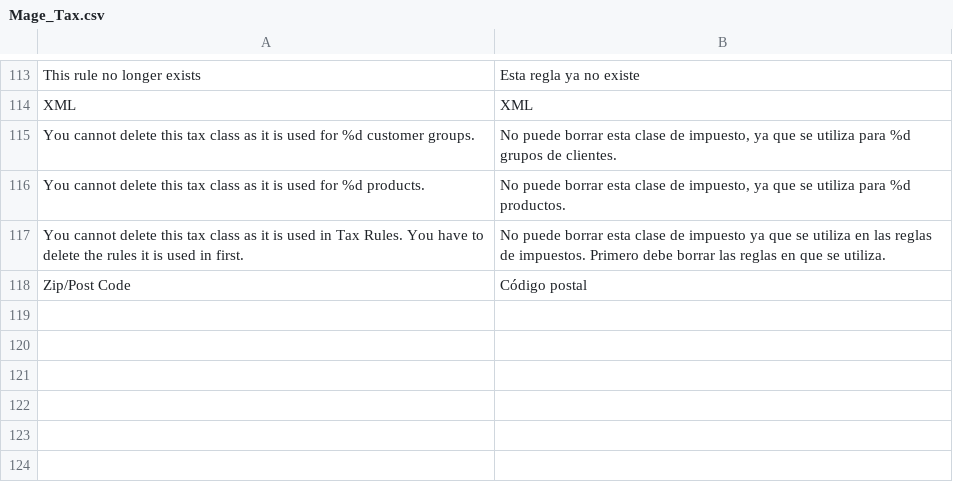
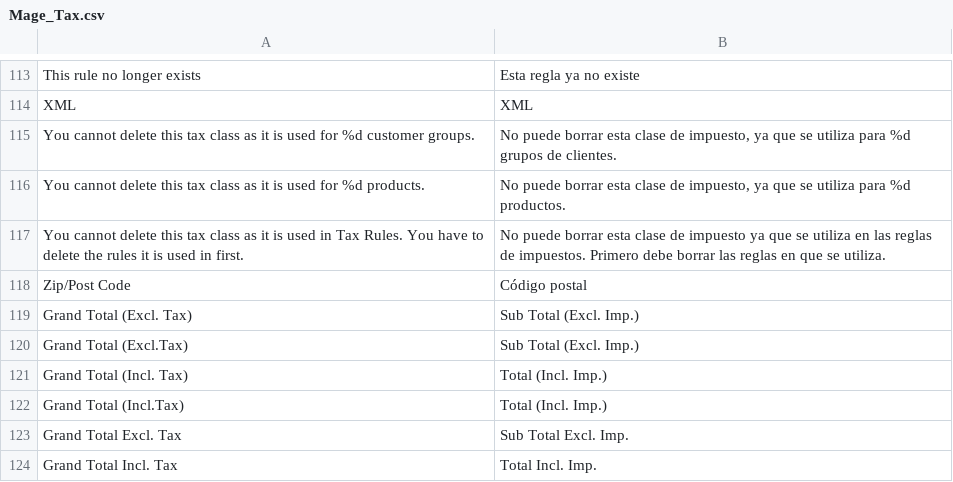
Before and after one commit to maobel/ziente, a CSV file: app/locale/es_CO/Mage_Tax.csv, drawn as a sheet; only a part is shown, gaps mark what is left out.

```diff
--- a/app/locale/es_CO/Mage_Tax.csv
+++ b/app/locale/es_CO/Mage_Tax.csv
@@ -118 +118,7 @@
 "Zip/Post Code","Código postal"
+"Grand Total (Excl. Tax)","Sub Total (Excl. Imp.)"
+"Grand Total (Excl.Tax)","Sub Total (Excl. Imp.)"
+"Grand Total (Incl. Tax)","Total (Incl. Imp.)"
+"Grand Total (Incl.Tax)","Total (Incl. Imp.)"
+"Grand Total Excl. Tax","Sub Total Excl. Imp."
+"Grand Total Incl. Tax","Total Incl. Imp."
```
Also changed, not shown: 5 other files.
